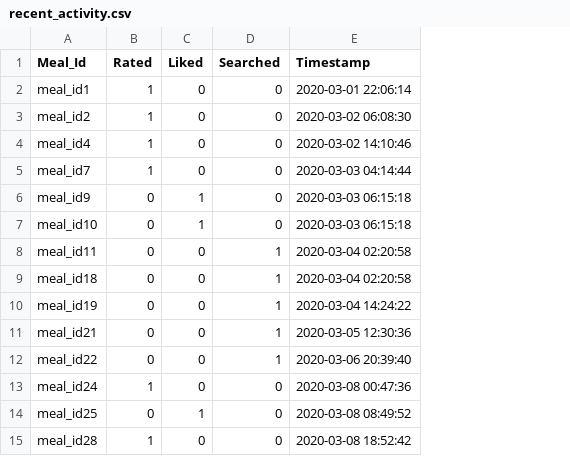
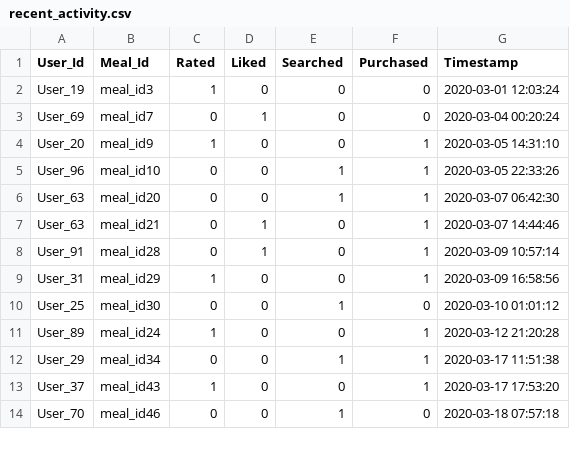
Before and after one commit to sakshamhere/Personalized_meal_recommendation_system, a CSV file: recent_activity.csv, drawn as a sheet; only a part is shown; removed rows and columns are numbered as before the commit, all else as after; the diff covers the shown part only; the diff names each change by its address in the sheet, - before the commit and + after, or states it on an @@ line.

Commit message:
updated

```diff
--- a/recent_activity.csv
+++ b/recent_activity.csv
+column A (User_Id), rows 2-7: User_19 | User_69 | User_20 | User_96 | User_63 | User_63; rows 10-11: User_25 | User_89; row 13: User_37
+column F (Purchased), rows 2-7: 0 | 0 | 1 | 1 | 1 | 1; rows 10-11: 0 | 1; row 13: 1
-B2 (Meal_Id): meal_id1
+B2 (Meal_Id): meal_id3
-G2 (Timestamp): 2020-03-01 22:06:14
+G2 (Timestamp): 2020-03-01 12:03:24
-row 3: meal_id2 | 1 | 0 | 0 | 2020-03-02 06:08:30
-row 4: meal_id4 | 1 | 0 | 0 | 2020-03-02 14:10:46
-C3 (Rated): 1
+C3 (Rated): 0
-D3 (Liked): 0
+D3 (Liked): 1
-G3 (Timestamp): 2020-03-03 04:14:44
+G3 (Timestamp): 2020-03-04 00:20:24
-C4 (Rated): 0
+C4 (Rated): 1
-D4 (Liked): 1
+D4 (Liked): 0
-G4 (Timestamp): 2020-03-03 06:15:18
+G4 (Timestamp): 2020-03-05 14:31:10
-row 7: meal_id10 | 0 | 1 | 0 | 2020-03-03 06:15:18
-B5 (Meal_Id): meal_id11
+B5 (Meal_Id): meal_id10
-G5 (Timestamp): 2020-03-04 02:20:58
+G5 (Timestamp): 2020-03-05 22:33:26
-B6 (Meal_Id): meal_id18
+B6 (Meal_Id): meal_id20
-G6 (Timestamp): 2020-03-04 02:20:58
+G6 (Timestamp): 2020-03-07 06:42:30
-row 10: meal_id19 | 0 | 0 | 1 | 2020-03-04 14:24:22
-D7 (Liked): 0
+D7 (Liked): 1
-E7 (Searched): 1
+E7 (Searched): 0
-G7 (Timestamp): 2020-03-05 12:30:36
+G7 (Timestamp): 2020-03-07 14:44:46
+row 8: User_91 | meal_id28 | 0 | 1 | 0 | 1 | 2020-03-09 10:57:14
+row 9: User_31 | meal_id29 | 1 | 0 | 0 | 1 | 2020-03-09 16:58:56
-B10 (Meal_Id): meal_id22
+B10 (Meal_Id): meal_id30
-G10 (Timestamp): 2020-03-06 20:39:40
+G10 (Timestamp): 2020-03-10 01:01:12
-G11 (Timestamp): 2020-03-08 00:47:36
+G11 (Timestamp): 2020-03-12 21:20:28
-row 14: meal_id25 | 0 | 1 | 0 | 2020-03-08 08:49:52
+row 12: User_29 | meal_id34 | 0 | 0 | 1 | 1 | 2020-03-17 11:51:38
-B13 (Meal_Id): meal_id28
+B13 (Meal_Id): meal_id43
-G13 (Timestamp): 2020-03-08 18:52:42
+G13 (Timestamp): 2020-03-17 17:53:20
+row 14: User_70 | meal_id46 | 0 | 0 | 1 | 0 | 2020-03-18 07:57:18
```
Also changed, not shown: 6 added rows, 5 removed rows and 21 edited cells elsewhere in this file.
